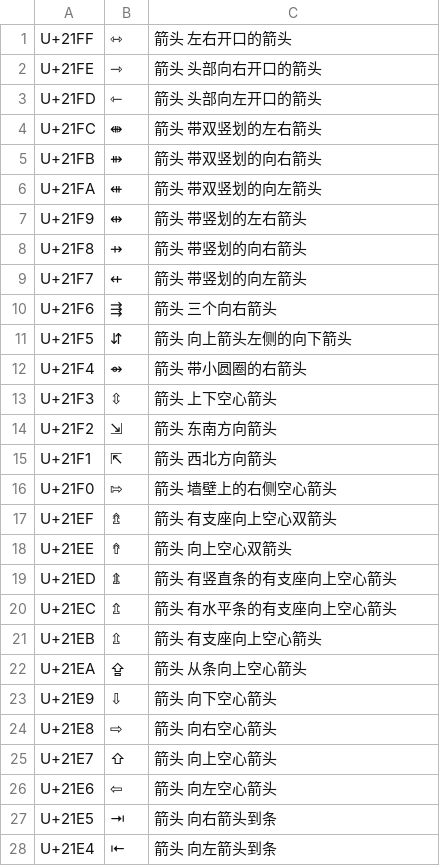
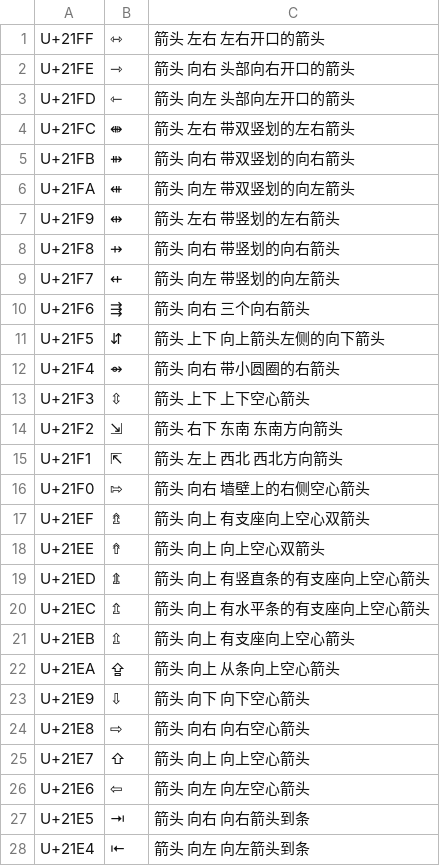
Before and after one commit to devome/wubi-symbols, a TSV file: symbols/arrow.tsv, drawn as a sheet; only a part is shown; the diff covers the shown part only.

```diff
--- a/symbols/arrow.tsv
+++ b/symbols/arrow.tsv
@@ -1,28 +1,28 @@
-U+21FF	⇿	箭头 左右开口的箭头
-U+21FE	⇾	箭头 头部向右开口的箭头
-U+21FD	⇽	箭头 头部向左开口的箭头
-U+21FC	⇼	箭头 带双竖划的左右箭头
-U+21FB	⇻	箭头 带双竖划的向右箭头
-U+21FA	⇺	箭头 带双竖划的向左箭头
-U+21F9	⇹	箭头 带竖划的左右箭头
-U+21F8	⇸	箭头 带竖划的向右箭头
-U+21F7	⇷	箭头 带竖划的向左箭头
-U+21F6	⇶	箭头 三个向右箭头
-U+21F5	⇵	箭头 向上箭头左侧的向下箭头
-U+21F4	⇴	箭头 带小圆圈的右箭头
-U+21F3	⇳	箭头 上下空心箭头
-U+21F2	⇲	箭头 东南方向箭头
-U+21F1	⇱	箭头 西北方向箭头
-U+21F0	⇰	箭头 墙壁上的右侧空心箭头
-U+21EF	⇯	箭头 有支座向上空心双箭头
-U+21EE	⇮	箭头 向上空心双箭头
-U+21ED	⇭	箭头 有竖直条的有支座向上空心箭头
-U+21EC	⇬	箭头 有水平条的有支座向上空心箭头
-U+21EB	⇫	箭头 有支座向上空心箭头
-U+21EA	⇪	箭头 从条向上空心箭头
-U+21E9	⇩	箭头 向下空心箭头
-U+21E8	⇨	箭头 向右空心箭头
-U+21E7	⇧	箭头 向上空心箭头
-U+21E6	⇦	箭头 向左空心箭头
-U+21E5	⇥	箭头 向右箭头到条
-U+21E4	⇤	箭头 向左箭头到条
+U+21FF	⇿	箭头 左右 左右开口的箭头
+U+21FE	⇾	箭头 向右 头部向右开口的箭头
+U+21FD	⇽	箭头 向左 头部向左开口的箭头
+U+21FC	⇼	箭头 左右 带双竖划的左右箭头
+U+21FB	⇻	箭头 向右 带双竖划的向右箭头
+U+21FA	⇺	箭头 向左 带双竖划的向左箭头
+U+21F9	⇹	箭头 左右 带竖划的左右箭头
+U+21F8	⇸	箭头 向右 带竖划的向右箭头
+U+21F7	⇷	箭头 向左 带竖划的向左箭头
+U+21F6	⇶	箭头 向右 三个向右箭头
+U+21F5	⇵	箭头 上下 向上箭头左侧的向下箭头
+U+21F4	⇴	箭头 向右 带小圆圈的右箭头
+U+21F3	⇳	箭头 上下 上下空心箭头
+U+21F2	⇲	箭头 右下 东南 东南方向箭头
+U+21F1	⇱	箭头 左上 西北 西北方向箭头
+U+21F0	⇰	箭头 向右 墙壁上的右侧空心箭头
+U+21EF	⇯	箭头 向上 有支座向上空心双箭头
+U+21EE	⇮	箭头 向上 向上空心双箭头
+U+21ED	⇭	箭头 向上 有竖直条的有支座向上空心箭头
+U+21EC	⇬	箭头 向上 有水平条的有支座向上空心箭头
+U+21EB	⇫	箭头 向上 有支座向上空心箭头
+U+21EA	⇪	箭头 向上 从条向上空心箭头
+U+21E9	⇩	箭头 向下 向下空心箭头
+U+21E8	⇨	箭头 向右 向右空心箭头
+U+21E7	⇧	箭头 向上 向上空心箭头
+U+21E6	⇦	箭头 向左 向左空心箭头
+U+21E5	⇥	箭头 向右 向右箭头到条
+U+21E4	⇤	箭头 向左 向左箭头到条
```
Also changed, not shown: 78 edited cells elsewhere in this file, symbols/direction.tsv, symbols/emoji.tsv, 6 other files.
